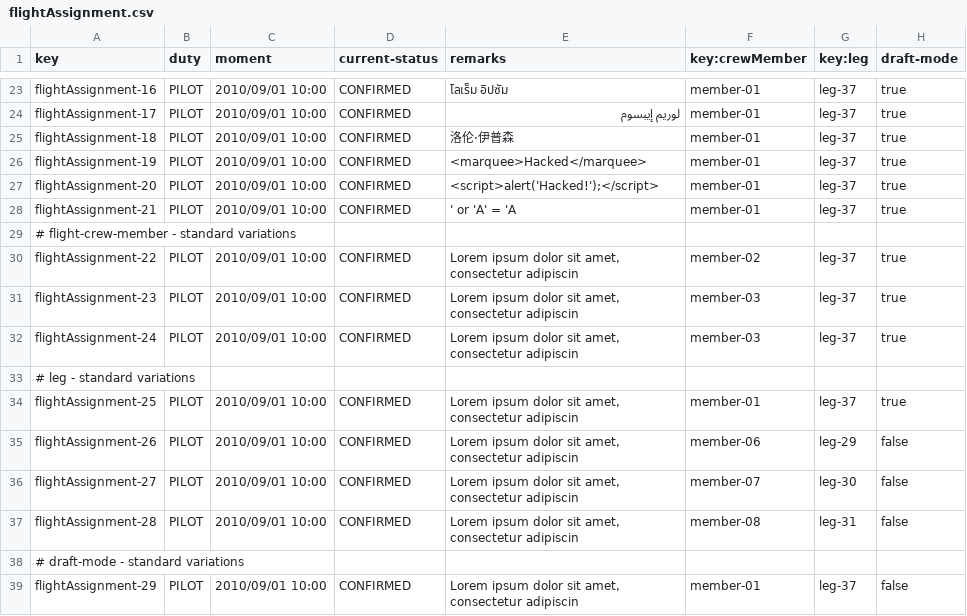
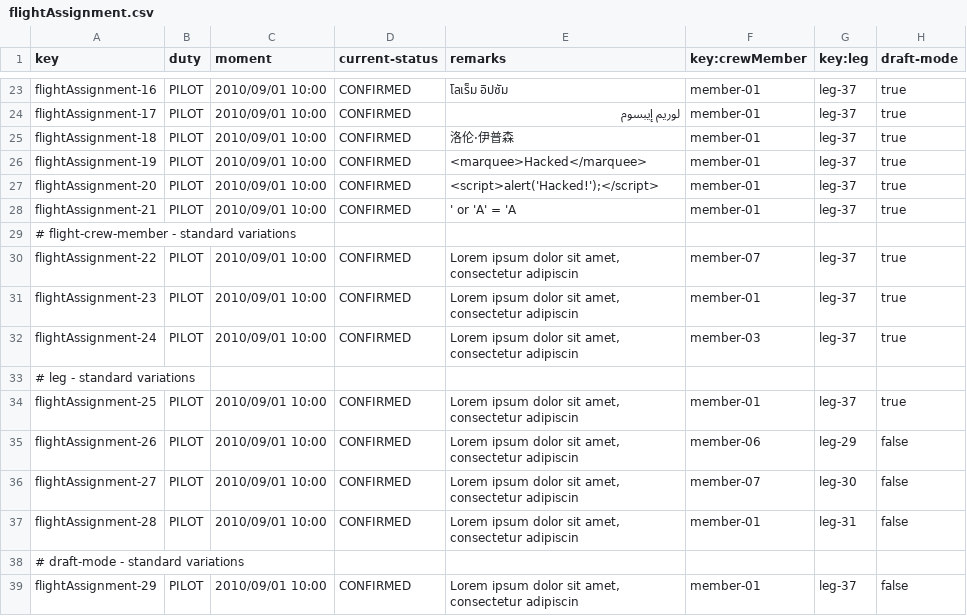
Before and after one commit to MiguelPalomo/Acme-ANS-C2, a CSV file: src/main/resources/WEB-INF/data/sample/flightAssignment.csv, drawn as a sheet; only a part is shown, gaps mark what is left out.

```diff
--- a/src/main/resources/WEB-INF/data/sample/flightAssignment.csv
+++ b/src/main/resources/WEB-INF/data/sample/flightAssignment.csv
@@ -29,4 +29,4 @@ flightAssignment-21,PILOT,2010/09/01 10:00,CONFIRMED,' or 'A' = 'A,member-01,leg
 # flight-crew-member - standard variations
-flightAssignment-22,PILOT,2010/09/01 10:00,CONFIRMED,"Lorem ipsum dolor sit amet, consectetur adipiscin",member-02,leg-37,true
-flightAssignment-23,PILOT,2010/09/01 10:00,CONFIRMED,"Lorem ipsum dolor sit amet, consectetur adipiscin",member-03,leg-37,true
+flightAssignment-22,PILOT,2010/09/01 10:00,CONFIRMED,"Lorem ipsum dolor sit amet, consectetur adipiscin",member-07,leg-37,true
+flightAssignment-23,PILOT,2010/09/01 10:00,CONFIRMED,"Lorem ipsum dolor sit amet, consectetur adipiscin",member-01,leg-37,true
 flightAssignment-24,PILOT,2010/09/01 10:00,CONFIRMED,"Lorem ipsum dolor sit amet, consectetur adipiscin",member-03,leg-37,true
@@ -36,3 +36,3 @@ flightAssignment-26,PILOT,2010/09/01 10:00,CONFIRMED,"Lorem ipsum dolor sit amet
 flightAssignment-27,PILOT,2010/09/01 10:00,CONFIRMED,"Lorem ipsum dolor sit amet, consectetur adipiscin",member-07,leg-30,false
-flightAssignment-28,PILOT,2010/09/01 10:00,CONFIRMED,"Lorem ipsum dolor sit amet, consectetur adipiscin",member-08,leg-31,false
+flightAssignment-28,PILOT,2010/09/01 10:00,CONFIRMED,"Lorem ipsum dolor sit amet, consectetur adipiscin",member-01,leg-31,false
 # draft-mode - standard variations
```
Also changed, not shown: 1 other file.
